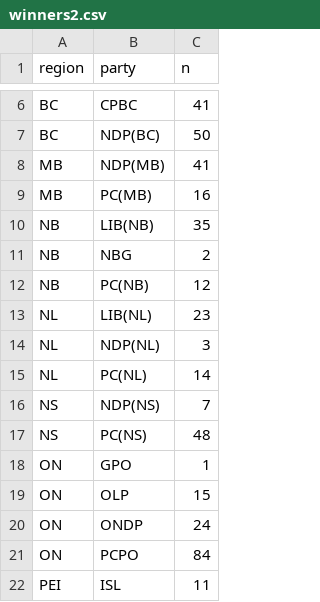
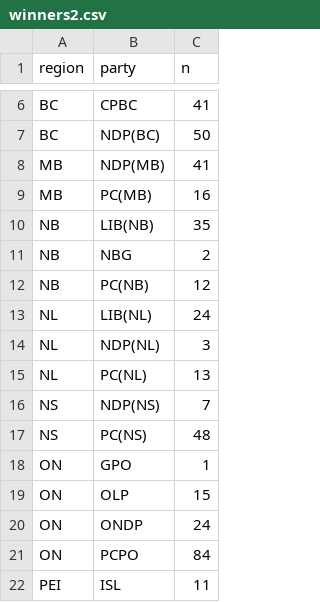
Before and after one commit to maxmur17/Polls, a CSV file: data/winners2.csv, drawn as a sheet; only a part is shown, gaps mark what is left out.

```diff
--- a/data/winners2.csv
+++ b/data/winners2.csv
@@ -12,5 +12,5 @@
 "NB","PC(NB)",12
-"NL","LIB(NL)",23
+"NL","LIB(NL)",24
 "NL","NDP(NL)",3
-"NL","PC(NL)",14
+"NL","PC(NL)",13
 "NS","NDP(NS)",7
```
Also changed, not shown: data/dat_343_prov.csv, data/dat_343_prov_agg.csv, 2 other files.
